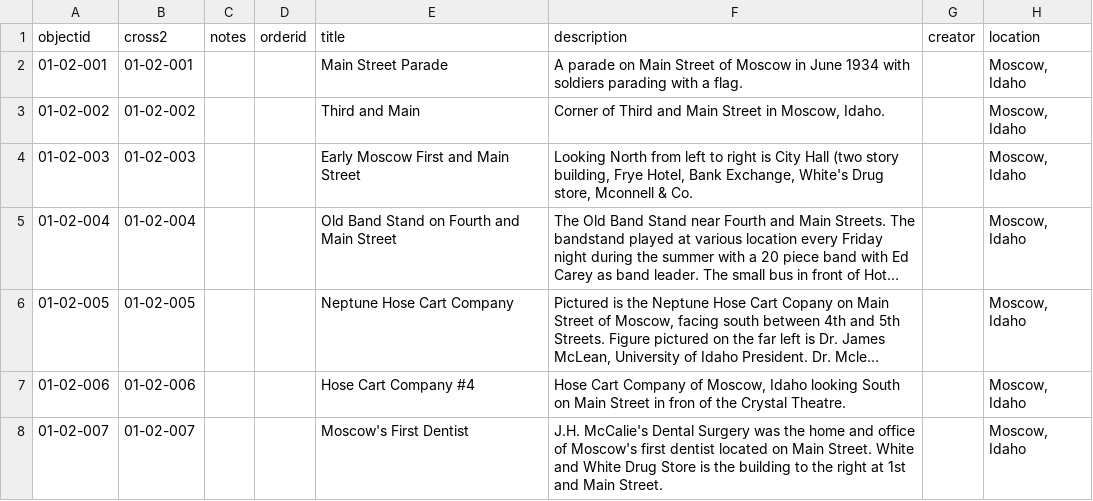
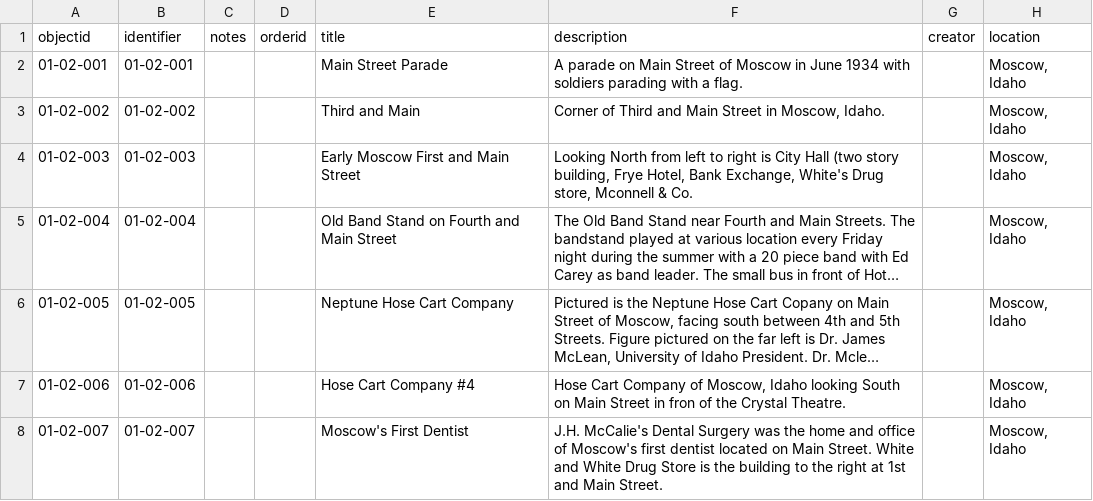
Before and after one commit to latahcountyhistoricalsociety/moscow-pilot, a CSV file: _data/moscow_01.csv, drawn as a sheet; only a part is shown; long unchanged cells end in …; the diff names each change by its address in the sheet, - before the commit and + after, or states it on an @@ line.

```diff
--- a/_data/moscow_01.csv
+++ b/_data/moscow_01.csv
-B1: cross2
+B1: identifier
```
Also changed, not shown: _data/config-metadata.csv, 2 other files.
